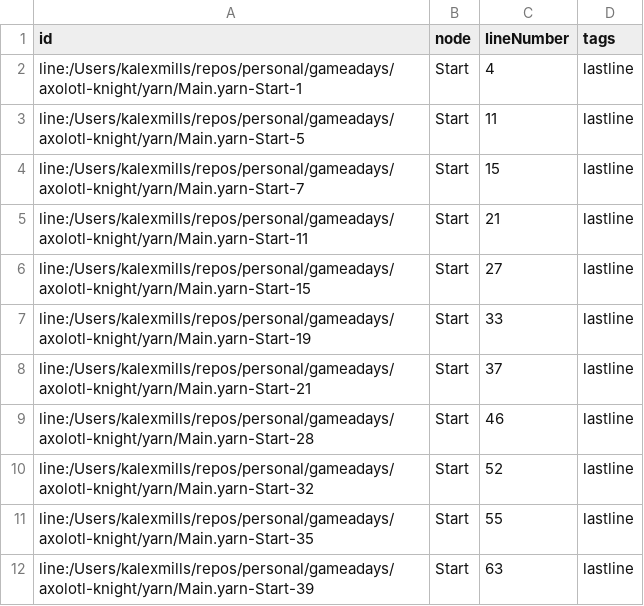
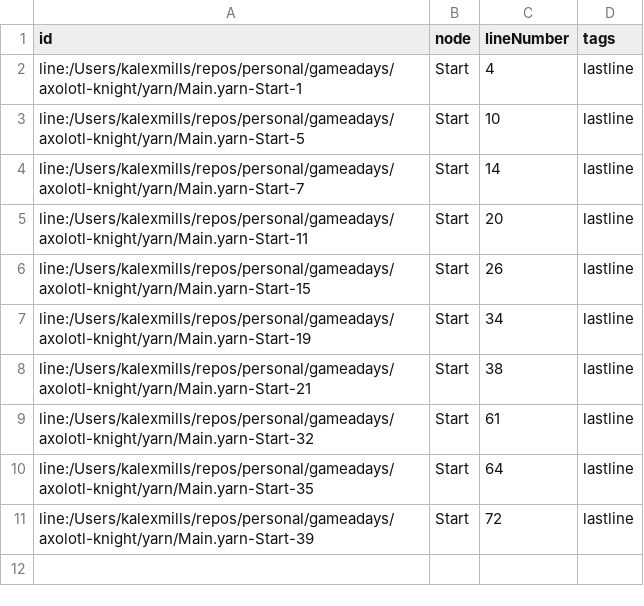
Before and after one commit to kalexmills/axo-knight, a CSV file: internal/gamedata/yarn/Main-Metadata.csv, drawn as a sheet.

```diff
--- a/internal/gamedata/yarn/Main-Metadata.csv
+++ b/internal/gamedata/yarn/Main-Metadata.csv
@@ -2,11 +2,10 @@ id,node,lineNumber,tags
 line:/Users/kalexmills/repos/personal/gameadays/axolotl-knight/yarn/Main.yarn-Start-1,Start,4,lastline
-line:/Users/kalexmills/repos/personal/gameadays/axolotl-knight/yarn/Main.yarn-Start-5,Start,11,lastline
-line:/Users/kalexmills/repos/personal/gameadays/axolotl-knight/yarn/Main.yarn-Start-7,Start,15,lastline
-line:/Users/kalexmills/repos/personal/gameadays/axolotl-knight/yarn/Main.yarn-Start-11,Start,21,lastline
-line:/Users/kalexmills/repos/personal/gameadays/axolotl-knight/yarn/Main.yarn-Start-15,Start,27,lastline
-line:/Users/kalexmills/repos/personal/gameadays/axolotl-knight/yarn/Main.yarn-Start-19,Start,33,lastline
-line:/Users/kalexmills/repos/personal/gameadays/axolotl-knight/yarn/Main.yarn-Start-21,Start,37,lastline
-line:/Users/kalexmills/repos/personal/gameadays/axolotl-knight/yarn/Main.yarn-Start-28,Start,46,lastline
-line:/Users/kalexmills/repos/personal/gameadays/axolotl-knight/yarn/Main.yarn-Start-32,Start,52,lastline
-line:/Users/kalexmills/repos/personal/gameadays/axolotl-knight/yarn/Main.yarn-Start-35,Start,55,lastline
-line:/Users/kalexmills/repos/personal/gameadays/axolotl-knight/yarn/Main.yarn-Start-39,Start,63,lastline
+line:/Users/kalexmills/repos/personal/gameadays/axolotl-knight/yarn/Main.yarn-Start-5,Start,10,lastline
+line:/Users/kalexmills/repos/personal/gameadays/axolotl-knight/yarn/Main.yarn-Start-7,Start,14,lastline
+line:/Users/kalexmills/repos/personal/gameadays/axolotl-knight/yarn/Main.yarn-Start-11,Start,20,lastline
+line:/Users/kalexmills/repos/personal/gameadays/axolotl-knight/yarn/Main.yarn-Start-15,Start,26,lastline
+line:/Users/kalexmills/repos/personal/gameadays/axolotl-knight/yarn/Main.yarn-Start-19,Start,34,lastline
+line:/Users/kalexmills/repos/personal/gameadays/axolotl-knight/yarn/Main.yarn-Start-21,Start,38,lastline
+line:/Users/kalexmills/repos/personal/gameadays/axolotl-knight/yarn/Main.yarn-Start-32,Start,61,lastline
+line:/Users/kalexmills/repos/personal/gameadays/axolotl-knight/yarn/Main.yarn-Start-35,Start,64,lastline
+line:/Users/kalexmills/repos/personal/gameadays/axolotl-knight/yarn/Main.yarn-Start-39,Start,72,lastline
```
Also changed, not shown: internal/gamedata/yarn/Main-Lines.csv, 8 other files.
